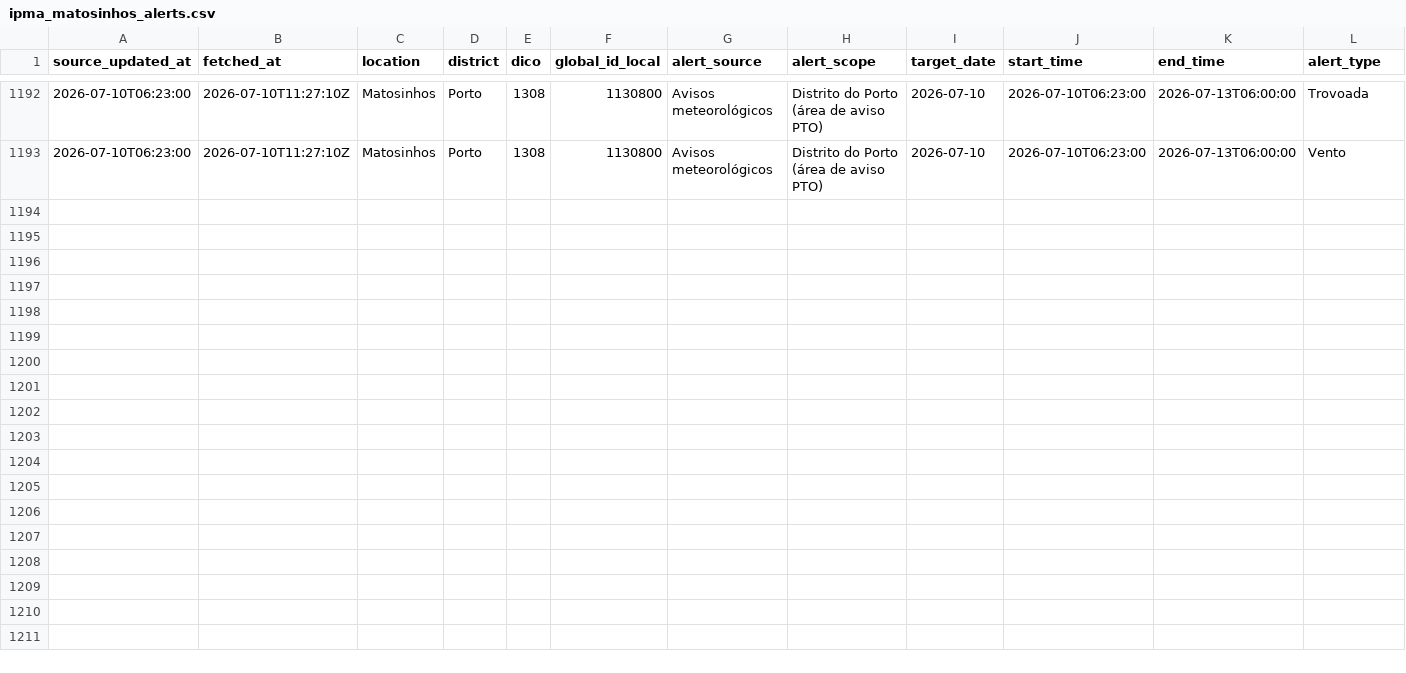
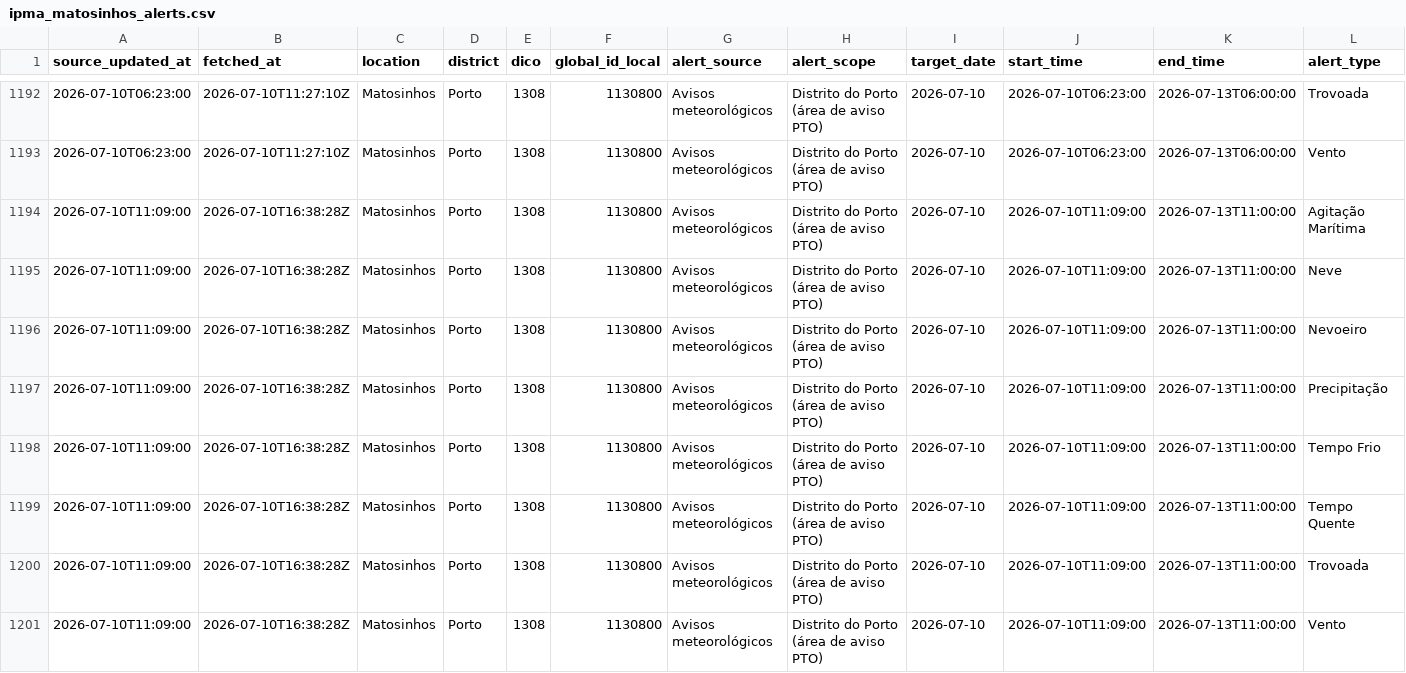
Before and after one commit to DBLQA90/qualar_matosinhos, a CSV file: data/ipma_matosinhos_alerts.csv, drawn as a sheet; only a part is shown, gaps mark what is left out; rows hold the shown columns only; the diff names each change by its address in the sheet, - before the commit and + after, or states it on an @@ line.

```diff
--- a/data/ipma_matosinhos_alerts.csv
+++ b/data/ipma_matosinhos_alerts.csv
+row 1194: 2026-07-10T11:09:00 | 2026-07-10T16:38:28Z | Matosinhos | Porto | 1308 | 1130800 | Avisos meteorológicos | Distrito do Porto (área de aviso PTO) | 2026-07-10 | 2026-07-10T11:09:00 | 2026-07-13T11:00:00 | Agitação Marítima
+row 1195: 2026-07-10T11:09:00 | 2026-07-10T16:38:28Z | Matosinhos | Porto | 1308 | 1130800 | Avisos meteorológicos | Distrito do Porto (área de aviso PTO) | 2026-07-10 | 2026-07-10T11:09:00 | 2026-07-13T11:00:00 | Neve
+row 1196: 2026-07-10T11:09:00 | 2026-07-10T16:38:28Z | Matosinhos | Porto | 1308 | 1130800 | Avisos meteorológicos | Distrito do Porto (área de aviso PTO) | 2026-07-10 | 2026-07-10T11:09:00 | 2026-07-13T11:00:00 | Nevoeiro
+row 1197: 2026-07-10T11:09:00 | 2026-07-10T16:38:28Z | Matosinhos | Porto | 1308 | 1130800 | Avisos meteorológicos | Distrito do Porto (área de aviso PTO) | 2026-07-10 | 2026-07-10T11:09:00 | 2026-07-13T11:00:00 | Precipitação
+row 1198: 2026-07-10T11:09:00 | 2026-07-10T16:38:28Z | Matosinhos | Porto | 1308 | 1130800 | Avisos meteorológicos | Distrito do Porto (área de aviso PTO) | 2026-07-10 | 2026-07-10T11:09:00 | 2026-07-13T11:00:00 | Tempo Frio
+row 1199: 2026-07-10T11:09:00 | 2026-07-10T16:38:28Z | Matosinhos | Porto | 1308 | 1130800 | Avisos meteorológicos | Distrito do Porto (área de aviso PTO) | 2026-07-10 | 2026-07-10T11:09:00 | 2026-07-13T11:00:00 | Tempo Quente
+row 1200: 2026-07-10T11:09:00 | 2026-07-10T16:38:28Z | Matosinhos | Porto | 1308 | 1130800 | Avisos meteorológicos | Distrito do Porto (área de aviso PTO) | 2026-07-10 | 2026-07-10T11:09:00 | 2026-07-13T11:00:00 | Trovoada
+row 1201: 2026-07-10T11:09:00 | 2026-07-10T16:38:28Z | Matosinhos | Porto | 1308 | 1130800 | Avisos meteorológicos | Distrito do Porto (área de aviso PTO) | 2026-07-10 | 2026-07-10T11:09:00 | 2026-07-13T11:00:00 | Vento
```
Also changed, not shown: data/clima_extremo_matosinhos_risk.csv, data/ipma_matosinhos_station_observations.csv, 19 other files.
